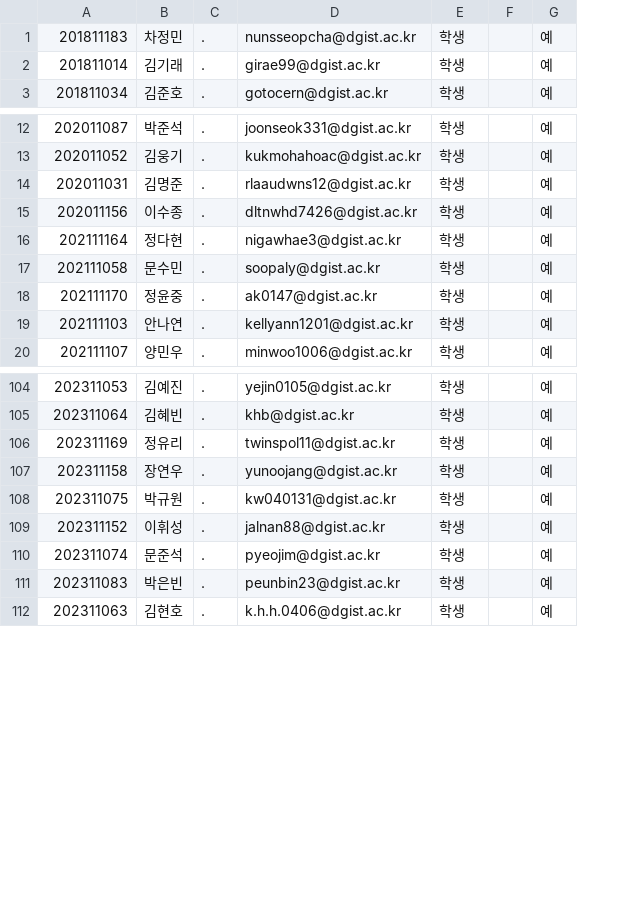
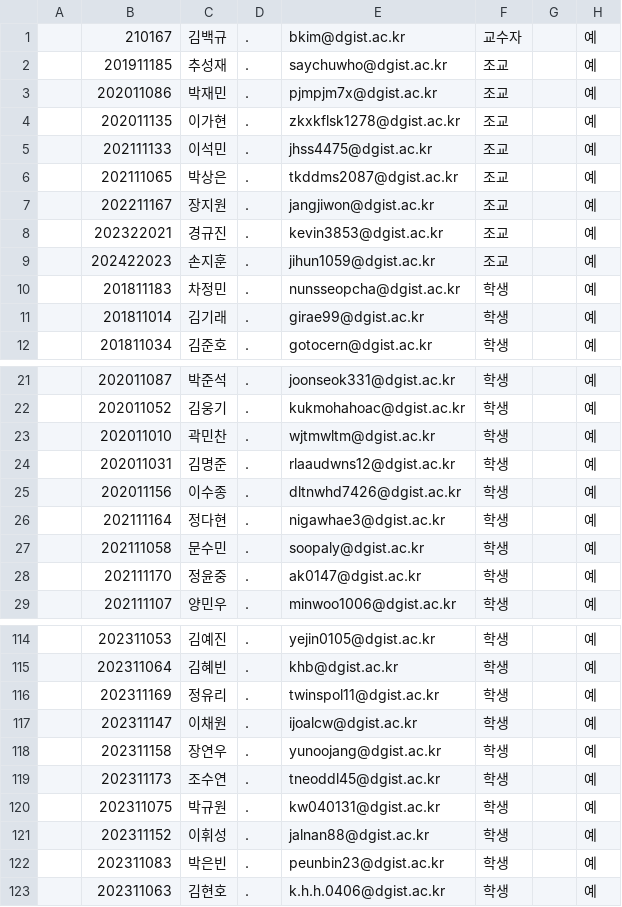
Before and after one commit to saychuwho/auto_grading_release, a CSV file: user_list.csv, drawn as a sheet; only a part is shown, gaps mark what is left out; removed rows and columns are numbered as before the commit, all else as after; the diff covers the shown part only; the diff names each change by its address in the sheet, - before the commit and + after, or states it on an @@ line.

```diff
--- a/user_list.csv
+++ b/user_list.csv
+column A, empty
+row 1:  | 210167 | 김백규 | . | bkim@dgist.ac.kr | 교수자 |  | 예
+row 2:  | 201911185 | 추성재 | . | saychuwho@dgist.ac.kr | 조교 |  | 예
+row 3:  | 202011086 | 박재민 | . | pjmpjm7x@dgist.ac.kr | 조교 |  | 예
+row 4:  | 202011135 | 이가현 | . | zkxkflsk1278@dgist.ac.kr | 조교 |  | 예
+row 5:  | 202111133 | 이석민 | . | jhss4475@dgist.ac.kr | 조교 |  | 예
+row 6:  | 202111065 | 박상은 | . | tkddms2087@dgist.ac.kr | 조교 |  | 예
+row 7:  | 202211167 | 장지원 | . | jangjiwon@dgist.ac.kr | 조교 |  | 예
+row 8:  | 202322021 | 경규진 | . | kevin3853@dgist.ac.kr | 조교 |  | 예
+row 9:  | 202422023 | 손지훈 | . | jihun1059@dgist.ac.kr | 조교 |  | 예
+row 23:  | 202011010 | 곽민찬 | . | wjtmwltm@dgist.ac.kr | 학생 |  | 예
-row 19: 202111103 | 안나연 | . | kellyann1201@dgist.ac.kr | 학생 |  | 예
+row 117:  | 202311147 | 이채원 | . | ijoalcw@dgist.ac.kr | 학생 |  | 예
+row 119:  | 202311173 | 조수연 | . | tneoddl45@dgist.ac.kr | 학생 |  | 예
-row 110: 202311074 | 문준석 | . | pyeojim@dgist.ac.kr | 학생 |  | 예
```
Also changed, not shown: 1 added row and 1 removed row elsewhere in this file, student_list.csv, 52 other files.
